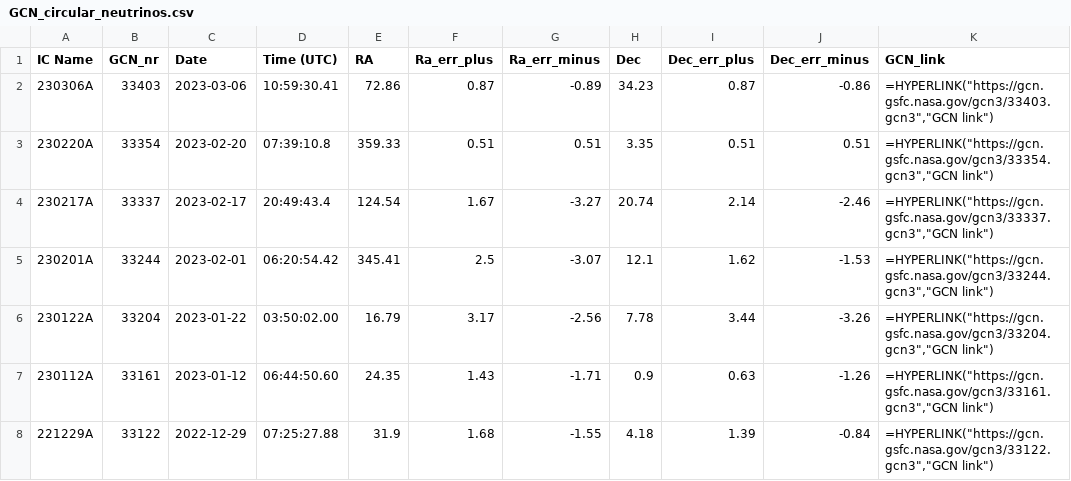
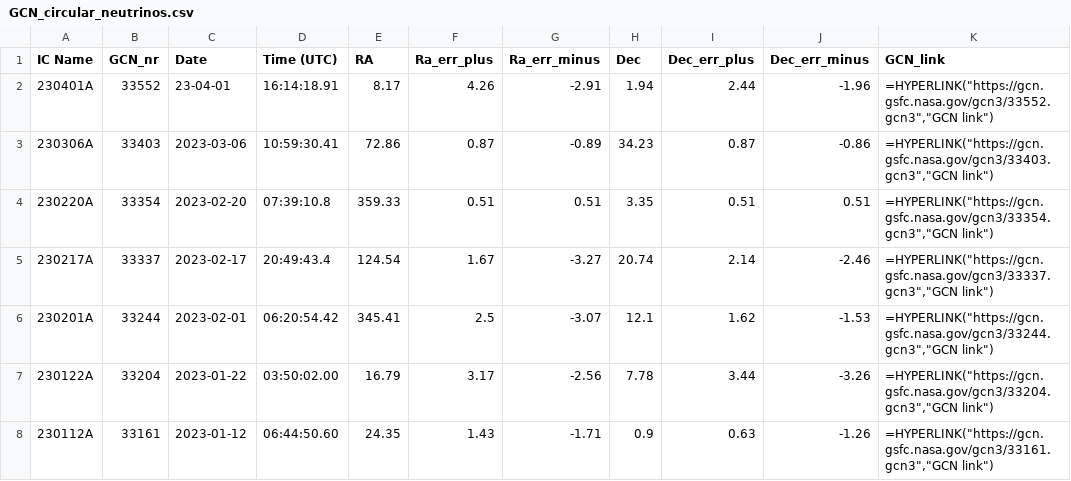
Before and after one commit to flep198/telamon, a CSV file: db/seeds/GCN_circular_neutrinos.csv, drawn as a sheet; only a part is shown; the shorter side is filled out with more unchanged rows; the diff names each change by its address in the sheet, - before the commit and + after, or states it on an @@ line.

```diff
--- a/db/seeds/GCN_circular_neutrinos.csv
+++ b/db/seeds/GCN_circular_neutrinos.csv
+row 2: 230401A | 33552 | 23-04-01 | 16:14:18.91 | 8.17 | 4.26 | -2.91 | 1.94 | 2.44 | -1.96 | =HYPERLINK("https://gcn.gsfc.nasa.gov/gcn3/33552.gcn3","GCN link")
```
Also changed, not shown: db/seeds/AMON_Neutrino_Alerts.csv, 4 other files.
